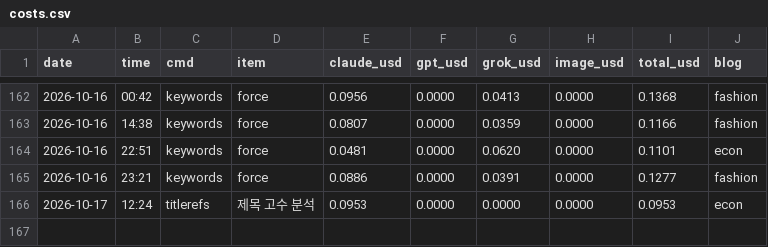
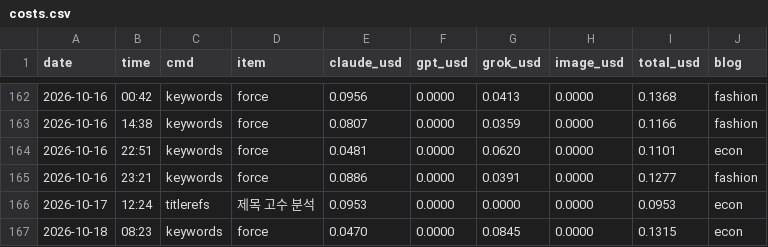
Before and after one commit to mahatera9218-create/shorts-engine, a CSV file: econ/costs.csv, drawn as a sheet; only a part is shown, gaps mark what is left out; the diff names each change by its address in the sheet, - before the commit and + after, or states it on an @@ line.

```diff
--- a/econ/costs.csv
+++ b/econ/costs.csv
+row 167: 2026-10-18 | 08:23 | keywords | force | 0.0470 | 0.0000 | 0.0845 | 0.0000 | 0.1315 | econ
```
Also changed, not shown: 3 other files.
